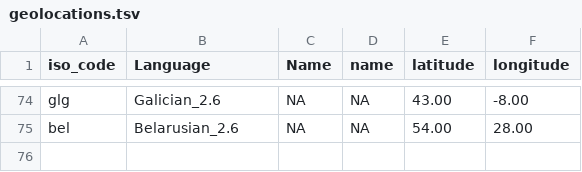
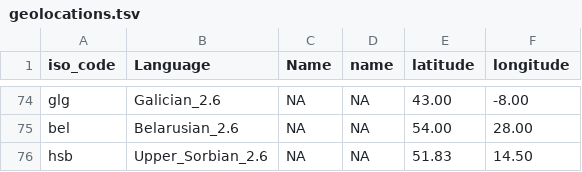
Before and after one commit to m-hahn/optimization-landscapes, a TSV file: analysis/geolocations/geolocations.tsv, drawn as a sheet; only a part is shown, gaps mark what is left out; the diff names each change by its address in the sheet, - before the commit and + after, or states it on an @@ line.

```diff
--- a/analysis/geolocations/geolocations.tsv
+++ b/analysis/geolocations/geolocations.tsv
+row 76: hsb | Upper_Sorbian_2.6 | NA | NA | 51.83 | 14.50
```
Also changed, not shown: analysis/case_marking/case_marking_groups.tsv, 10 other files.
